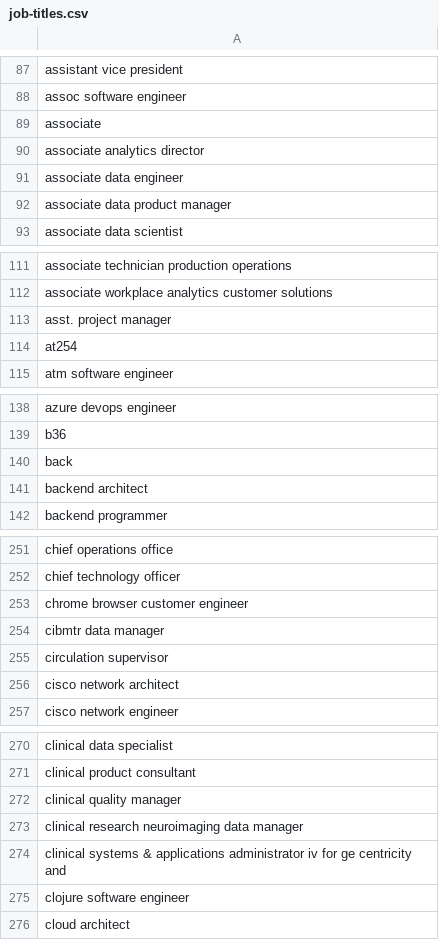
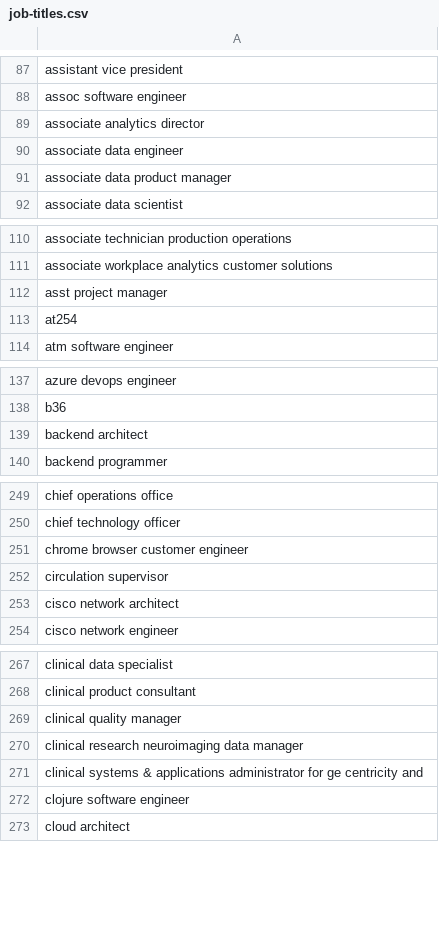
Before and after one commit to Diogo-Pires/resume-screener, a CSV file: data/job-titles.csv, drawn as a sheet; only a part is shown, gaps mark what is left out; the diff covers the shown part only.

```diff
--- a/data/job-titles.csv
+++ b/data/job-titles.csv
@@ -88,3 +88,2 @@ assistant vice president
 assoc software engineer
-associate
 associate analytics director
@@ -112,3 +111,3 @@ associate technician production operations
 associate workplace analytics customer solutions
-asst. project manager
+asst project manager
 at254
@@ -139,3 +138,2 @@ azure devops engineer
 b36
-back
 backend architect
@@ -253,3 +251,2 @@ chief technology officer
 chrome browser customer engineer
-cibmtr data manager
 circulation supervisor
@@ -273,3 +270,3 @@ clinical quality manager
 clinical research neuroimaging data manager
-clinical systems & applications administrator iv for ge centricity and
+clinical systems & applications administrator for ge centricity and
 clojure software engineer
```
Also changed, not shown: 23 removed rows and 62 edited cells elsewhere in this file, data/orgs.csv, 10 other files.
